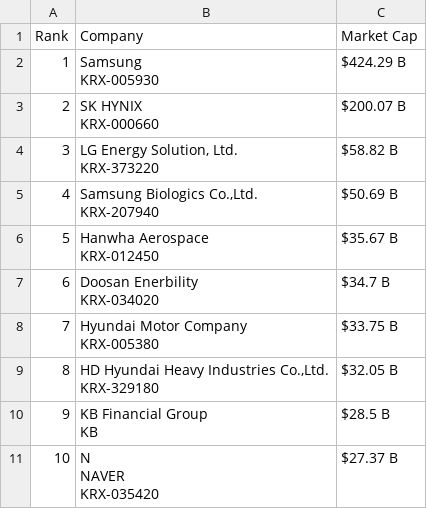
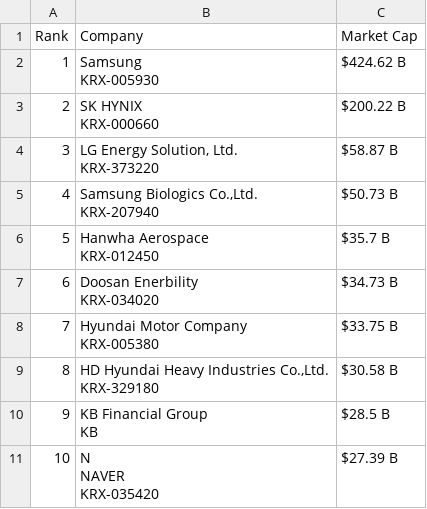
Before and after one commit to ayeeff/marketcap, a CSV file: data/south-korea_top_companies.csv, drawn as a sheet.

```diff
--- a/data/south-korea_top_companies.csv
+++ b/data/south-korea_top_companies.csv
@@ -1,22 +1,22 @@
 Rank,Company,Market Cap
-1,"Samsung
-KRX-005930",$424.29 B
-2,"SK HYNIX
-KRX-000660",$200.07 B
-3,"LG Energy Solution, Ltd.
-KRX-373220",$58.82 B
-4,"Samsung Biologics Co.,Ltd.
-KRX-207940",$50.69 B
-5,"Hanwha Aerospace
-KRX-012450",$35.67 B
-6,"Doosan Enerbility
-KRX-034020",$34.7 B
+1,"Samsung
+KRX-005930",$424.62 B
+2,"SK HYNIX
+KRX-000660",$200.22 B
+3,"LG Energy Solution, Ltd.
+KRX-373220",$58.87 B
+4,"Samsung Biologics Co.,Ltd.
+KRX-207940",$50.73 B
+5,"Hanwha Aerospace
+KRX-012450",$35.7 B
+6,"Doosan Enerbility
+KRX-034020",$34.73 B
 7,"Hyundai Motor Company
 KRX-005380",$33.75 B
-8,"HD Hyundai Heavy Industries Co.,Ltd.
-KRX-329180",$32.05 B
+8,"HD Hyundai Heavy Industries Co.,Ltd.
+KRX-329180",$30.58 B
 9,"KB Financial Group
 KB",$28.5 B
-10,"N
-NAVER
-KRX-035420",$27.37 B
+10,"N
+NAVER
+KRX-035420",$27.39 B
```
